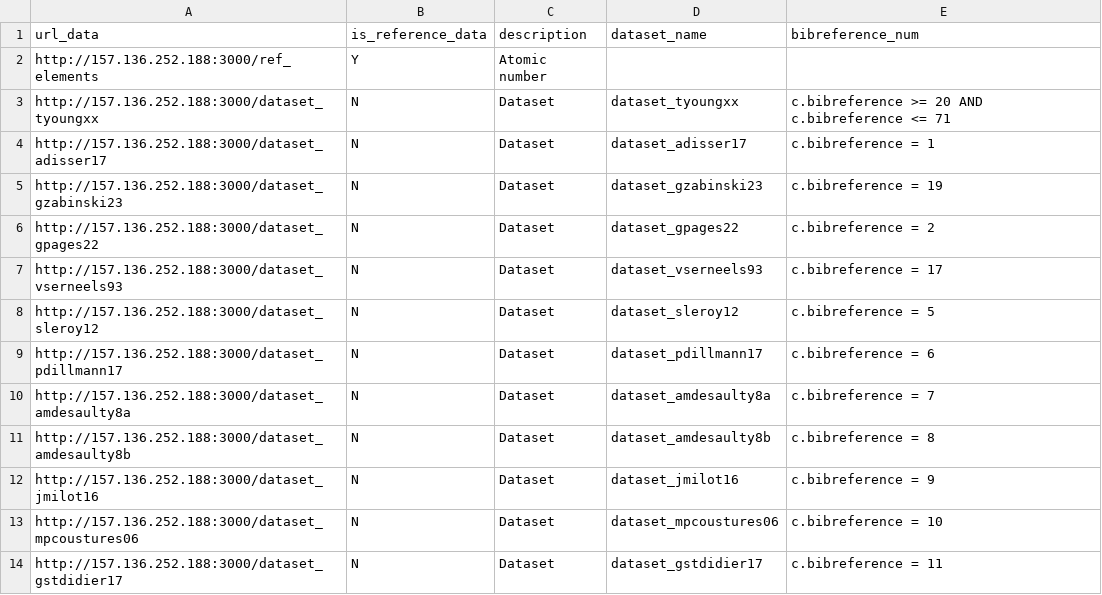
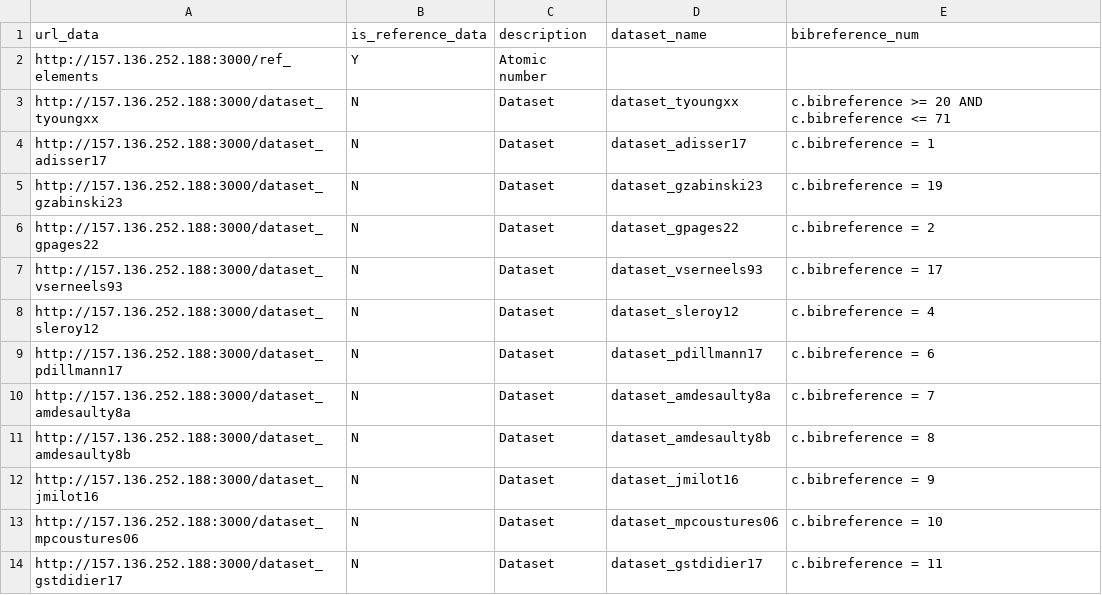
Before and after one commit to iramat/chips, a TSV file: urls/urls_data.tsv, drawn as a sheet; only a part is shown.

Commit message:
update urls

```diff
--- a/urls/urls_data.tsv
+++ b/urls/urls_data.tsv
@@ -7,3 +7,3 @@ http://157.136.252.188:3000/dataset_gpages22	N	Dataset	dataset_gpages22	c.bibref
 http://157.136.252.188:3000/dataset_vserneels93	N	Dataset	dataset_vserneels93	c.bibreference = 17
-http://157.136.252.188:3000/dataset_sleroy12	N	Dataset	dataset_sleroy12	c.bibreference = 5
+http://157.136.252.188:3000/dataset_sleroy12	N	Dataset	dataset_sleroy12	c.bibreference = 4
 http://157.136.252.188:3000/dataset_pdillmann17	N	Dataset	dataset_pdillmann17	c.bibreference = 6
```
